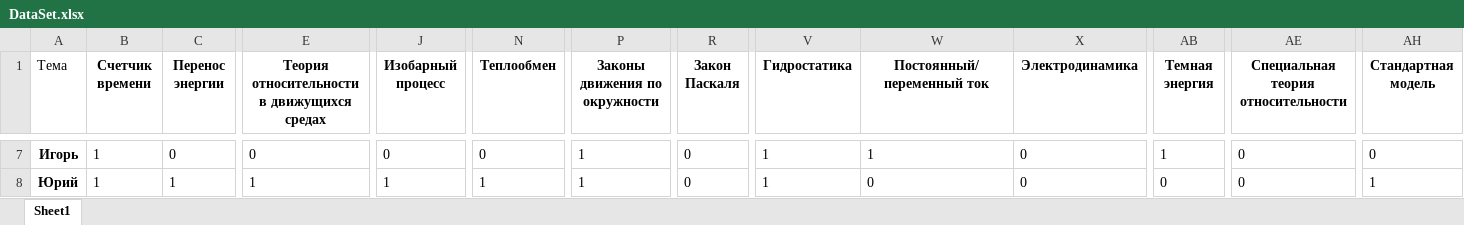
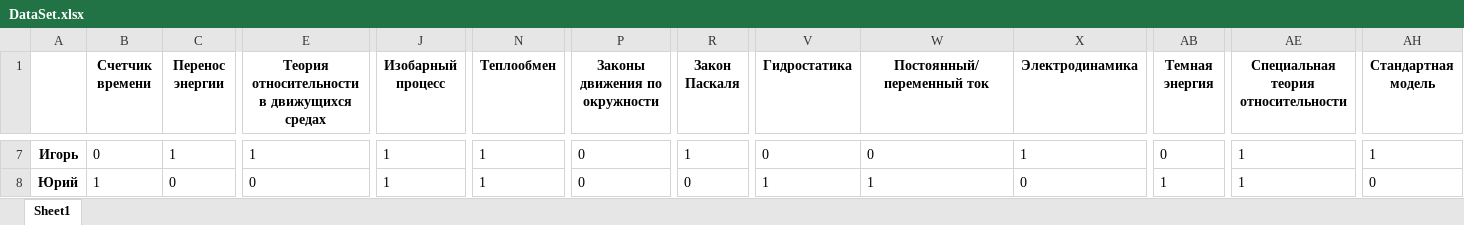
Before and after one commit to Blackbackofficial/Artificial-intelligence, an Excel workbook: Lab4/DataSet.xlsx, sheet Sheet1, drawn as a sheet; only a part is shown, gaps mark what is left out; values as stored, in another font and other column widths than the file's, no borders; the diff covers the shown part only; the diff names each change by its address in the sheet, - before the commit and + after, or states it on an @@ line.

```diff
--- a/Lab4/DataSet.xlsx (sheet Sheet1)
+++ b/Lab4/DataSet.xlsx (sheet Sheet1)
-A1: Тема
+A1: (empty)
-B7 (Счетчик времени): 1
+B7 (Счетчик времени): 0
-C7 (Перенос энергии): 0
+C7 (Перенос энергии): 1
-E7: 0
+E7: 1
-J7 (Изобарный процесс): 0
+J7 (Изобарный процесс): 1
-N7 (Теплообмен): 0
+N7 (Теплообмен): 1
-P7:P8 (Законы движения по окружности): 1
+P7:P8 (Законы движения по окружности): 0
-R7 (Закон Паскаля): 0
+R7 (Закон Паскаля): 1
-V7 (Гидростатика): 1
+V7 (Гидростатика): 0
-W7 (Постоянный/переменный ток): 1
+W7 (Постоянный/переменный ток): 0
-X7 (Электродинамика): 0
+X7 (Электродинамика): 1
-AB7 (Темная энергия): 1
+AB7 (Темная энергия): 0
-AE7:AE8: 0
+AE7:AE8: 1
-AH7 (Стандартная модель): 0
+AH7 (Стандартная модель): 1
-C8 (Перенос энергии): 1
+C8 (Перенос энергии): 0
-E8: 1
+E8: 0
-W8 (Постоянный/переменный ток): 0
+W8 (Постоянный/переменный ток): 1
-AB8 (Темная энергия): 0
+AB8 (Темная энергия): 1
-AH8 (Стандартная модель): 1
+AH8 (Стандартная модель): 0
```
Also changed, not shown: 28 added rows and 106 edited cells elsewhere in this sheet, Lab3/Book.xlsx, Lab3/DataSet.xlsx, 6 other files.
